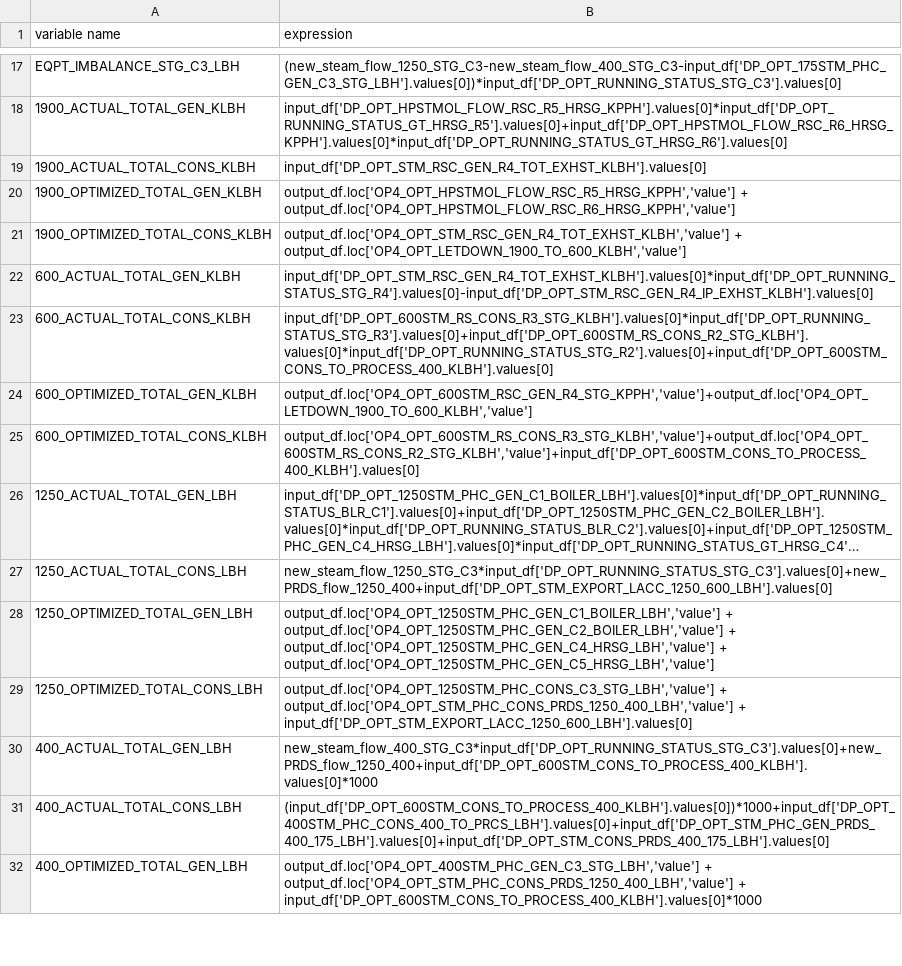
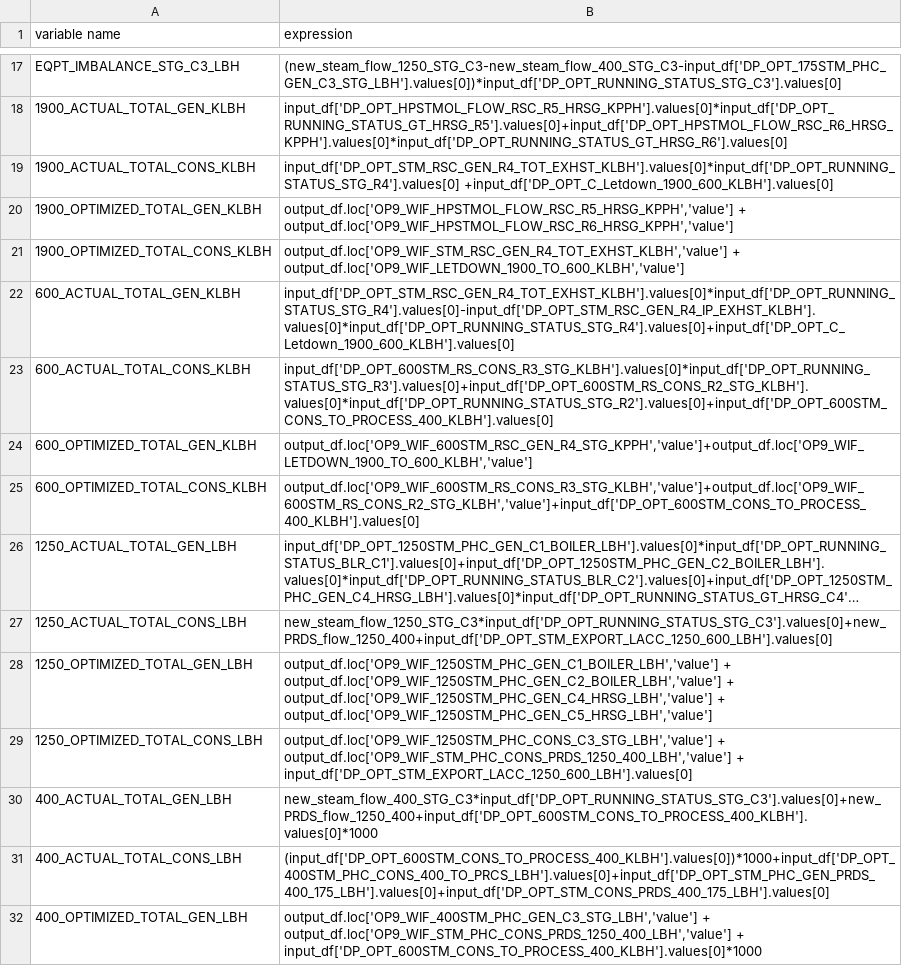
Before and after one commit to ShalinDoshi94/Power_test, a CSV file: config/calculated_KPI.csv, drawn as a sheet; only a part is shown, gaps mark what is left out; long unchanged cells end in …; the diff covers the shown part only; the diff names each change by its address in the sheet, - before the commit and + after, or states it on an @@ line.

```diff
--- a/config/calculated_KPI.csv
+++ b/config/calculated_KPI.csv
-B19 (expression): input_df['DP_OPT_STM_RSC_GEN_R4_TOT_EXHST_KLBH'].values[0]
+B19 (expression): input_df['DP_OPT_STM_RSC_GEN_R4_TOT_EXHST_KLBH'].values[0]*input_df['DP_OPT_RUNNING_STATUS_STG_R4'].values[0] +input_df['DP_OPT_C_Letdown_1900_600_KLBH'].values[0]
-B20 (expression): output_df.loc['OP4_OPT_HPSTMOL_FLOW_RSC_R5_HRSG_KPPH','value'] + output_df.loc['OP4_OPT_HPSTMOL_FLOW_RSC_R6_HRSG_KPPH','value']
+B20 (expression): output_df.loc['OP9_WIF_HPSTMOL_FLOW_RSC_R5_HRSG_KPPH','value'] + output_df.loc['OP9_WIF_HPSTMOL_FLOW_RSC_R6_HRSG_KPPH','value']
-B21 (expression): output_df.loc['OP4_OPT_STM_RSC_GEN_R4_TOT_EXHST_KLBH','value'] + output_df.loc['OP4_OPT_LETDOWN_1900_TO_600_KLBH','value']
+B21 (expression): output_df.loc['OP9_WIF_STM_RSC_GEN_R4_TOT_EXHST_KLBH','value'] + output_df.loc['OP9_WIF_LETDOWN_1900_TO_600_KLBH','value']
-B22 (expression): input_df['DP_OPT_STM_RSC_GEN_R4_TOT_EXHST_KLBH'].values[0]*input_df['DP_OPT_RUNNING_STATUS_STG_R4'].values[0]-input_df['DP_OPT_STM_RSC_GEN_R4_IP_EXHST_KLBH'].values[0]
+B22 (expression): input_df['DP_OPT_STM_RSC_GEN_R4_TOT_EXHST_KLBH'].values[0]*input_df['DP_OPT_RUNNING_STATUS_STG_R4'].values[0]-input_df['DP_OPT_STM_RSC_GEN_R4_IP_EXHST_KLBH'].values[0]*input_df['DP_OPT_RUNNING_STATUS_STG_R4'].values[0]+input_df['DP_OPT_C_Letdown_1900_600_KLBH'].values[0]
-B24 (expression): output_df.loc['OP4_OPT_600STM_RSC_GEN_R4_STG_KPPH','value']+output_df.loc['OP4_OPT_LETDOWN_1900_TO_600_KLBH','value']
+B24 (expression): output_df.loc['OP9_WIF_600STM_RSC_GEN_R4_STG_KPPH','value']+output_df.loc['OP9_WIF_LETDOWN_1900_TO_600_KLBH','value']
-B25 (expression): output_df.loc['OP4_OPT_600STM_RS_CONS_R3_STG_KLBH','value']+output_df.loc['OP4_OPT_600STM_RS_CONS_R2_STG_KLBH','value']+input_df['DP_OPT_600STM_CONS_TO_PROCESS_400_KLBH'].values[0]
+B25 (expression): output_df.loc['OP9_WIF_600STM_RS_CONS_R3_STG_KLBH','value']+output_df.loc['OP9_WIF_600STM_RS_CONS_R2_STG_KLBH','value']+input_df['DP_OPT_600STM_CONS_TO_PROCESS_400_KLBH'].values[0]
-B28 (expression): output_df.loc['OP4_OPT_1250STM_PHC_GEN_C1_BOILER_LBH','value'] + output_df.loc['OP4_OPT_1250STM_PHC_GEN_C2_BOILER_LBH','value'] + output_df.loc['OP4_OPT_1250STM_PHC_GEN_C4_HRSG_LBH','value'] + output_df.loc['OP4_OPT_1250STM_PHC_GEN_C5_HRSG_LBH','value']
+B28 (expression): output_df.loc['OP9_WIF_1250STM_PHC_GEN_C1_BOILER_LBH','value'] + output_df.loc['OP9_WIF_1250STM_PHC_GEN_C2_BOILER_LBH','value'] + output_df.loc['OP9_WIF_1250STM_PHC_GEN_C4_HRSG_LBH','value'] + output_df.loc['OP9_WIF_1250STM_PHC_GEN_C5_HRSG_LBH','value']
-B29 (expression): output_df.loc['OP4_OPT_1250STM_PHC_CONS_C3_STG_LBH','value'] + output_df.loc['OP4_OPT_STM_PHC_CONS_PRDS_1250_400_LBH','value'] + input_df['DP_OPT_STM_EXPORT_LACC_1250_600_LBH'].values[0]
+B29 (expression): output_df.loc['OP9_WIF_1250STM_PHC_CONS_C3_STG_LBH','value'] + output_df.loc['OP9_WIF_STM_PHC_CONS_PRDS_1250_400_LBH','value'] + input_df['DP_OPT_STM_EXPORT_LACC_1250_600_LBH'].values[0]
-B32 (expression): output_df.loc['OP4_OPT_400STM_PHC_GEN_C3_STG_LBH','value'] + output_df.loc['OP4_OPT_STM_PHC_CONS_PRDS_1250_400_LBH','value'] + input_df['DP_OPT_600STM_CONS_TO_PROCESS_400_KLBH'].values[0]*1000
+B32 (expression): output_df.loc['OP9_WIF_400STM_PHC_GEN_C3_STG_LBH','value'] + output_df.loc['OP9_WIF_STM_PHC_CONS_PRDS_1250_400_LBH','value'] + input_df['DP_OPT_600STM_CONS_TO_PROCESS_400_KLBH'].values[0]*1000
```
Also changed, not shown: 9 added rows, 12 removed rows and 15 edited cells elsewhere in this file, config/header_imbalances.csv, config/input_alias_map.csv, 27 other files.
